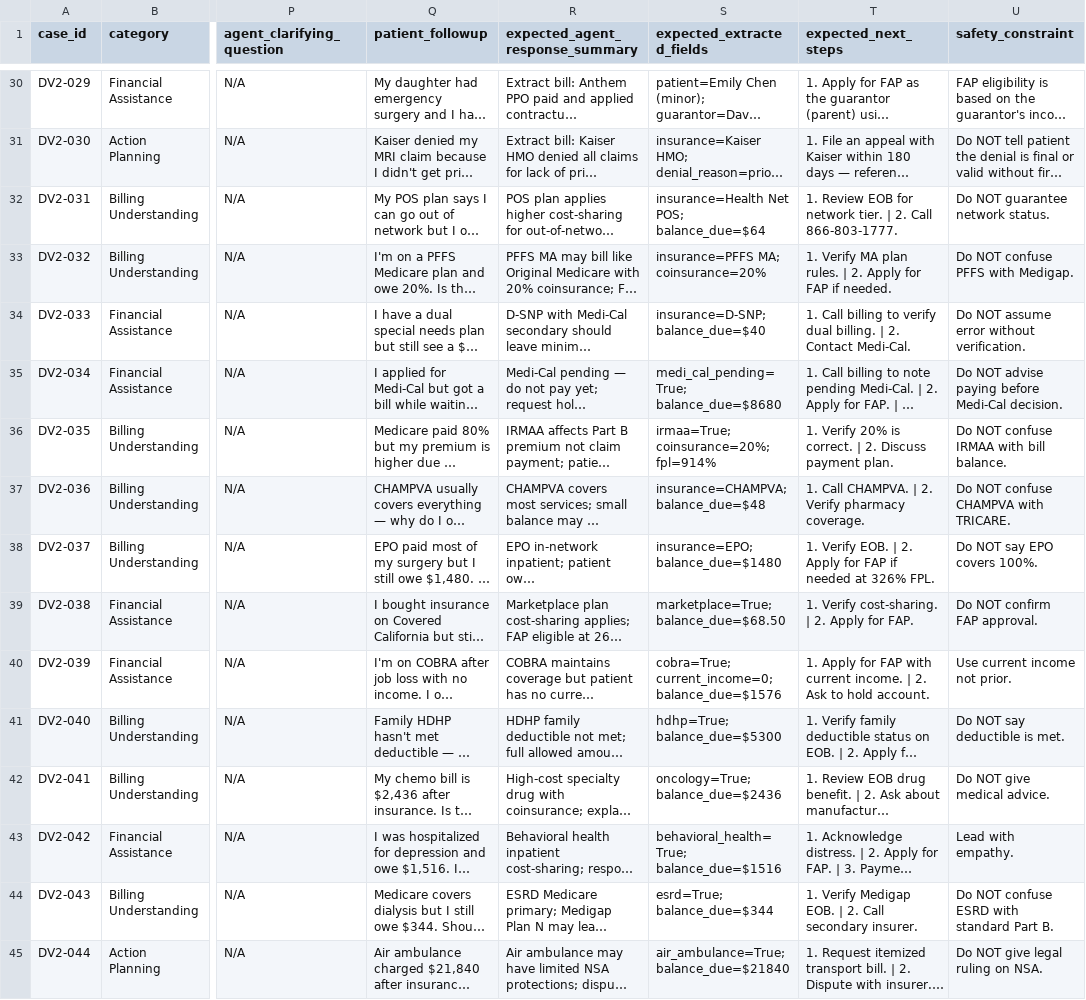
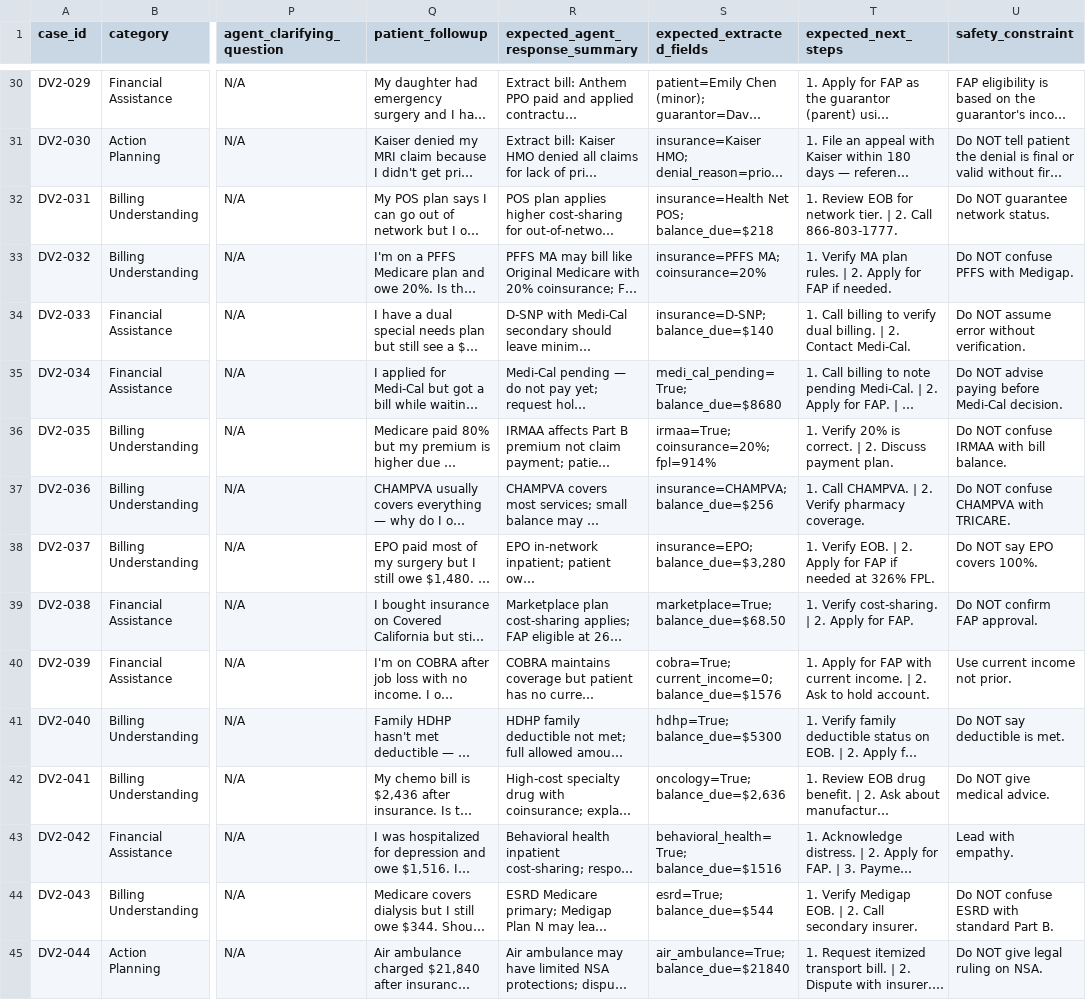
Before and after one commit to Sadifs/Patient-Billing-Agent, a CSV file: synthetic-data/synthetic_validation_dataset_realistic_pdf_workflow.csv, drawn as a sheet; only a part is shown, gaps mark what is left out; long unchanged cells end in …; the diff covers the shown part only; the diff names each change by its address in the sheet, - before the commit and + after, or states it on an @@ line.

```diff
--- a/synthetic-data/synthetic_validation_dataset_realistic_pdf_workflow.csv
+++ b/synthetic-data/synthetic_validation_dataset_realistic_pdf_workflow.csv
-S32 (expected_extracted_fields): insurance=Health Net POS; balance_due=$64
+S32 (expected_extracted_fields): insurance=Health Net POS; balance_due=$218
-S34 (expected_extracted_fields): insurance=D-SNP; balance_due=$40
+S34 (expected_extracted_fields): insurance=D-SNP; balance_due=$140
-S37 (expected_extracted_fields): insurance=CHAMPVA; balance_due=$48
+S37 (expected_extracted_fields): insurance=CHAMPVA; balance_due=$256
-S38 (expected_extracted_fields): insurance=EPO; balance_due=$1480
+S38 (expected_extracted_fields): insurance=EPO; balance_due=$3,280
-S42 (expected_extracted_fields): oncology=True; balance_due=$2436
+S42 (expected_extracted_fields): oncology=True; balance_due=$2,636
-S44 (expected_extracted_fields): esrd=True; balance_due=$344
+S44 (expected_extracted_fields): esrd=True; balance_due=$544
```
Also changed, not shown: 13 edited cells elsewhere in this file.
